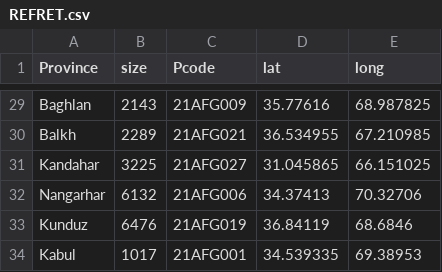
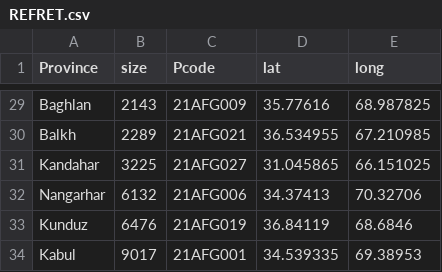
Before and after one commit to GDS-ODSSS/public-data-pool, a CSV file: REFRET.csv, drawn as a sheet; only a part is shown, gaps mark what is left out.

Commit message:
Revert

```diff
--- a/REFRET.csv
+++ b/REFRET.csv
@@ -33,2 +33,2 @@ Nangarhar,6132,21AFG006,34.37413,70.32706
 Kunduz,6476,21AFG019,36.84119,68.6846
-Kabul,1017,21AFG001,34.539335,69.38953
+Kabul,9017,21AFG001,34.539335,69.38953
```
